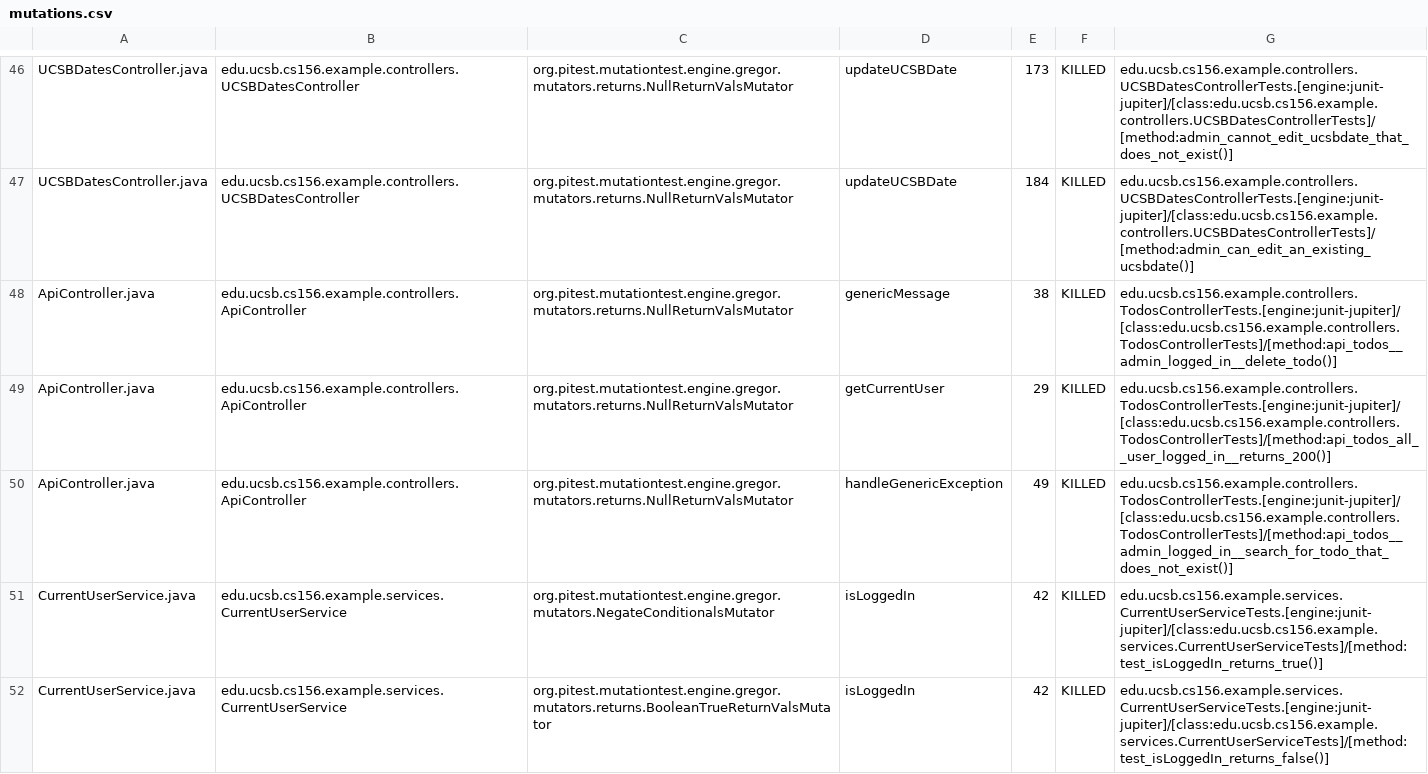
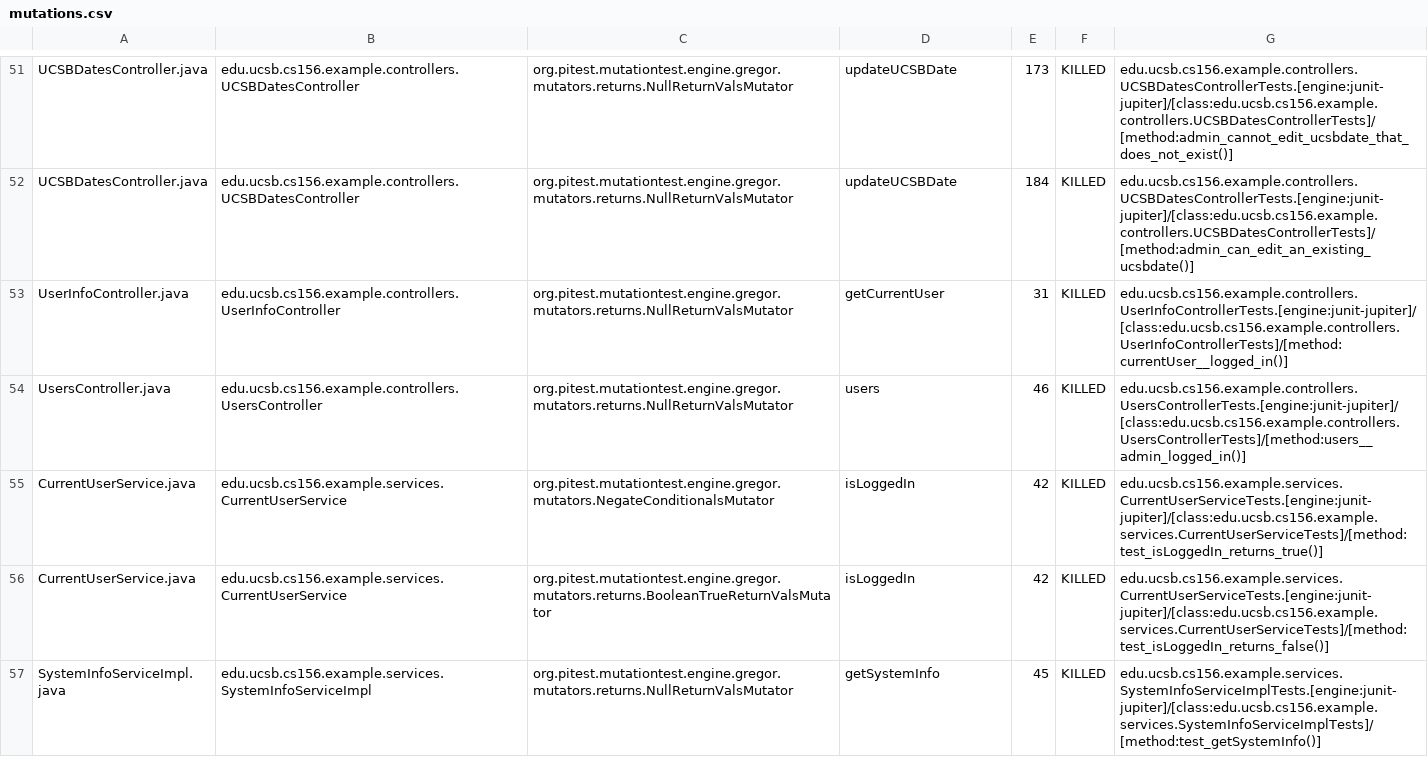
Before and after one commit to ucsb-cs156-f24/STARTER-jpa03, a CSV file: pitest/mutations.csv, drawn as a sheet; only a part is shown, gaps mark what is left out; the shorter side is filled out with more unchanged rows; the diff covers the shown part only.

Commit message:
Deploying to gh-pages from @ ucsb-cs156-f24/STARTER-jpa03@3c66fca396bb71f18d7124aa15a606bf9e347fba 🚀

```diff
--- a/pitest/mutations.csv
+++ b/pitest/mutations.csv
@@ -47,5 +52,4 @@ UCSBDatesController.java,edu.ucsb.cs156.example.controllers.UCSBDatesController,
 UCSBDatesController.java,edu.ucsb.cs156.example.controllers.UCSBDatesController,org.pitest.mutationtest.engine.gregor.mutators.returns.NullReturnValsMutator,updateUCSBDate,184,KILLED,edu.ucsb.cs156.example.controllers.UCSBDatesControllerTests.[engine:junit-jupiter]/[class:edu.ucsb.cs156.example.controllers.UCSBDatesControllerTests]/[method:admin_can_edit_an_existing_ucsbdate()]
-ApiController.java,edu.ucsb.cs156.example.controllers.ApiController,org.pitest.mutationtest.engine.gregor.mutators.returns.NullReturnValsMutator,genericMessage,38,KILLED,edu.ucsb.cs156.example.controllers.TodosControllerTests.[engine:junit-jupiter]/[class:edu.ucsb.cs156.example.controllers.TodosControllerTests]/[method:api_todos__admin_logged_in__delete_todo()]
-ApiController.java,edu.ucsb.cs156.example.controllers.ApiController,org.pitest.mutationtest.engine.gregor.mutators.returns.NullReturnValsMutator,getCurrentUser,29,KILLED,edu.ucsb.cs156.example.controllers.TodosControllerTests.[engine:junit-jupiter]/[class:edu.ucsb.cs156.example.controllers.TodosControllerTests]/[method:api_todos_all__user_logged_in__returns_200()]
-ApiController.java,edu.ucsb.cs156.example.controllers.ApiController,org.pitest.mutationtest.engine.gregor.mutators.returns.NullReturnValsMutator,handleGenericException,49,KILLED,edu.ucsb.cs156.example.controllers.TodosControllerTests.[engine:junit-jupiter]/[class:edu.ucsb.cs156.example.controllers.TodosControllerTests]/[method:api_todos__admin_logged_in__search_for_todo_that_does_not_exist()]
+UserInfoController.java,edu.ucsb.cs156.example.controllers.UserInfoController,org.pitest.mutationtest.engine.gregor.mutators.returns.NullReturnValsMutator,getCurrentUser,31,KILLED,edu.ucsb.cs156.example.controllers.UserInfoControllerTests.[engine:junit-jupiter]/[class:edu.ucsb.cs156.example.controllers.UserInfoControllerTests]/[method:currentUser__logged_in()]
+UsersController.java,edu.ucsb.cs156.example.controllers.UsersController,org.pitest.mutationtest.engine.gregor.mutators.returns.NullReturnValsMutator,users,46,KILLED,edu.ucsb.cs156.example.controllers.UsersControllerTests.[engine:junit-jupiter]/[class:edu.ucsb.cs156.example.controllers.UsersControllerTests]/[method:users__admin_logged_in()]
 CurrentUserService.java,edu.ucsb.cs156.example.services.CurrentUserService,org.pitest.mutationtest.engine.gregor.mutators.NegateConditionalsMutator,isLoggedIn,42,KILLED,edu.ucsb.cs156.example.services.CurrentUserServiceTests.[engine:junit-jupiter]/[class:edu.ucsb.cs156.example.services.CurrentUserServiceTests]/[method:test_isLoggedIn_returns_true()]
```
Also changed, not shown: 1 added row, 1 removed row, 2 moved rows and 4 edited cells elsewhere in this file, 10 other files.
